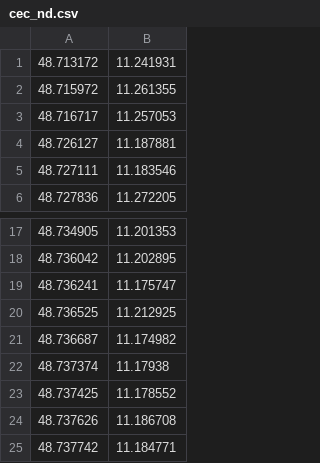
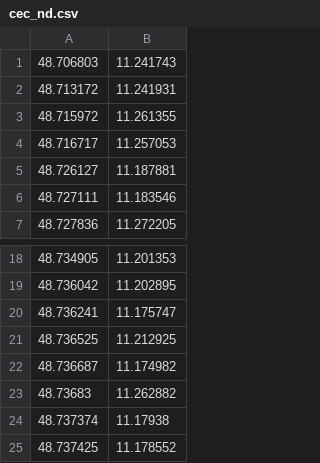
Before and after one commit to Grennith/Map-A-Droid, a CSV file: routecalc/cec_nd.csv, drawn as a sheet; only a part is shown, gaps mark what is left out; the shorter side is filled out with more unchanged rows; the diff names each change by its address in the sheet, - before the commit and + after, or states it on an @@ line.

```diff
--- a/routecalc/cec_nd.csv
+++ b/routecalc/cec_nd.csv
+row 1: 48.706803 | 11.241743
+row 23: 48.73683 | 11.262882
```
Also changed, not shown: 6 other files.
